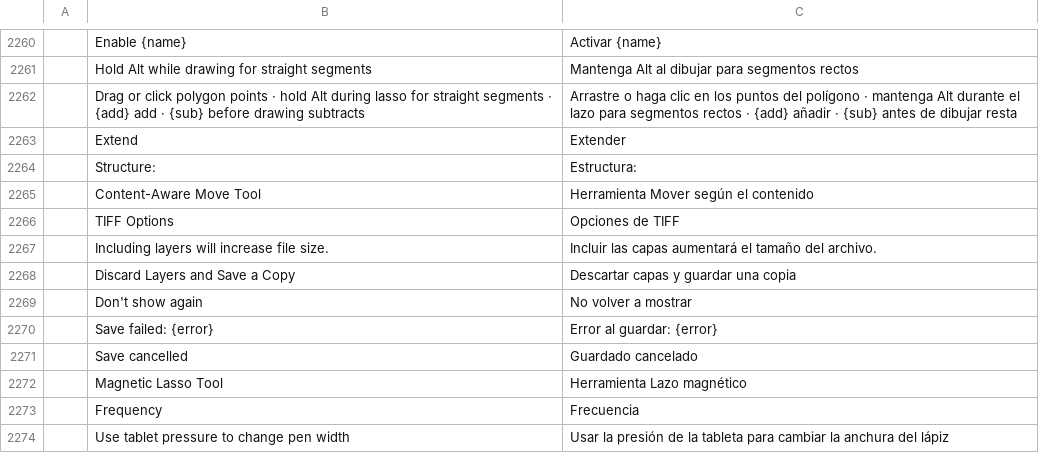
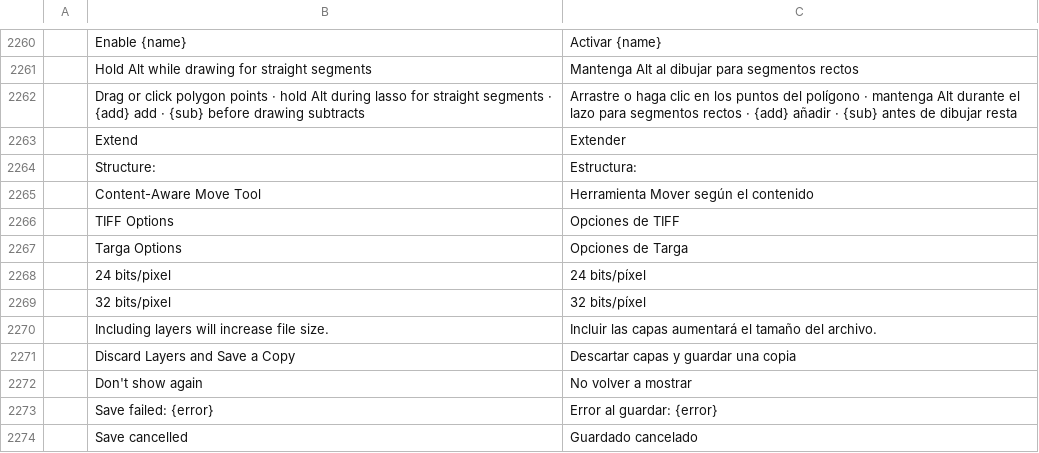
Before and after one commit to 00xJS/photocraft, a TSV file: crates/ui-egui/src/i18n/es.tsv, drawn as a sheet; only a part is shown, gaps mark what is left out; the shorter side is filled out with more unchanged rows; the diff names each change by its address in the sheet, - before the commit and + after, or states it on an @@ line.

```diff
--- a/crates/ui-egui/src/i18n/es.tsv
+++ b/crates/ui-egui/src/i18n/es.tsv
+row 2267:  | Targa Options | Opciones de Targa
+row 2268:  | 24 bits/pixel | 24 bits/píxel
+row 2269:  | 32 bits/pixel | 32 bits/píxel
```
Also changed, not shown: crates/ui-egui/src/i18n/el.tsv, crates/ui-egui/src/i18n/ja.tsv, 41 other files.
